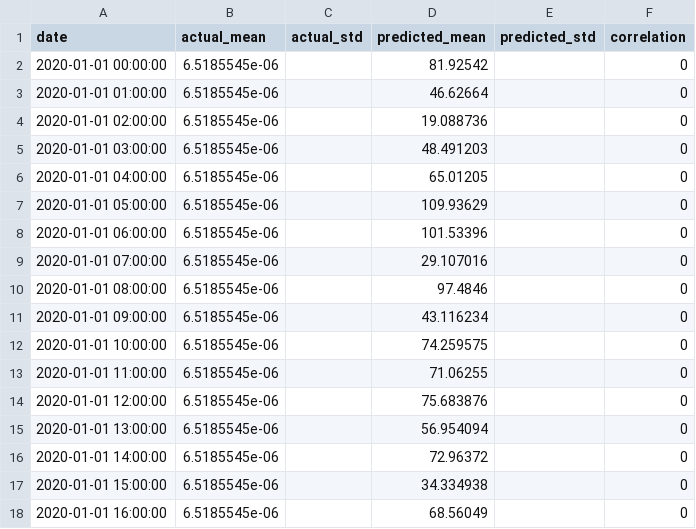
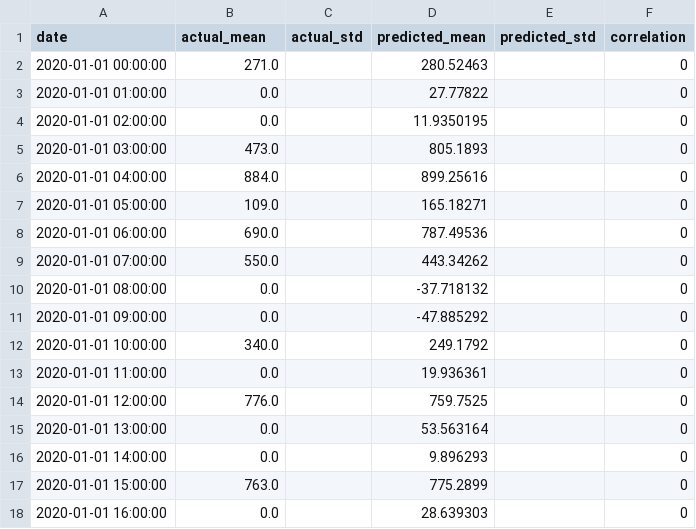
Before and after one commit to JoseFRuiz/ghiforecasting, a CSV file: results_gnn/Jaisalmer/daily_metrics.csv, drawn as a sheet; only a part is shown; the diff covers the shown part only.

```diff
--- a/results_gnn/Jaisalmer/daily_metrics.csv
+++ b/results_gnn/Jaisalmer/daily_metrics.csv
@@ -1,18 +1,18 @@
 date,actual_mean,actual_std,predicted_mean,predicted_std,correlation
-2020-01-01 00:00:00,6.5185545e-06,,81.92542,,0
-2020-01-01 01:00:00,6.5185545e-06,,46.62664,,0
-2020-01-01 02:00:00,6.5185545e-06,,19.088736,,0
-2020-01-01 03:00:00,6.5185545e-06,,48.491203,,0
-2020-01-01 04:00:00,6.5185545e-06,,65.01205,,0
-2020-01-01 05:00:00,6.5185545e-06,,109.93629,,0
-2020-01-01 06:00:00,6.5185545e-06,,101.53396,,0
-2020-01-01 07:00:00,6.5185545e-06,,29.107016,,0
-2020-01-01 08:00:00,6.5185545e-06,,97.4846,,0
-2020-01-01 09:00:00,6.5185545e-06,,43.116234,,0
-2020-01-01 10:00:00,6.5185545e-06,,74.259575,,0
-2020-01-01 11:00:00,6.5185545e-06,,71.06255,,0
-2020-01-01 12:00:00,6.5185545e-06,,75.683876,,0
-2020-01-01 13:00:00,6.5185545e-06,,56.954094,,0
-2020-01-01 14:00:00,6.5185545e-06,,72.96372,,0
-2020-01-01 15:00:00,6.5185545e-06,,34.334938,,0
-2020-01-01 16:00:00,6.5185545e-06,,68.56049,,0
+2020-01-01 00:00:00,271.0,,280.52463,,0
+2020-01-01 01:00:00,0.0,,27.77822,,0
+2020-01-01 02:00:00,0.0,,11.9350195,,0
+2020-01-01 03:00:00,473.0,,805.1893,,0
+2020-01-01 04:00:00,884.0,,899.25616,,0
+2020-01-01 05:00:00,109.0,,165.18271,,0
+2020-01-01 06:00:00,690.0,,787.49536,,0
+2020-01-01 07:00:00,550.0,,443.34262,,0
+2020-01-01 08:00:00,0.0,,-37.718132,,0
+2020-01-01 09:00:00,0.0,,-47.885292,,0
+2020-01-01 10:00:00,340.0,,249.1792,,0
+2020-01-01 11:00:00,0.0,,19.936361,,0
+2020-01-01 12:00:00,776.0,,759.7525,,0
+2020-01-01 13:00:00,0.0,,53.563164,,0
+2020-01-01 14:00:00,0.0,,9.896293,,0
+2020-01-01 15:00:00,763.0,,775.2899,,0
+2020-01-01 16:00:00,0.0,,28.639303,,0
```
Also changed, not shown: 66 edited cells elsewhere in this file, results_gnn/Jodhpur/daily_metrics.csv, results_gnn/New Delhi/daily_metrics.csv, 13 other files.
